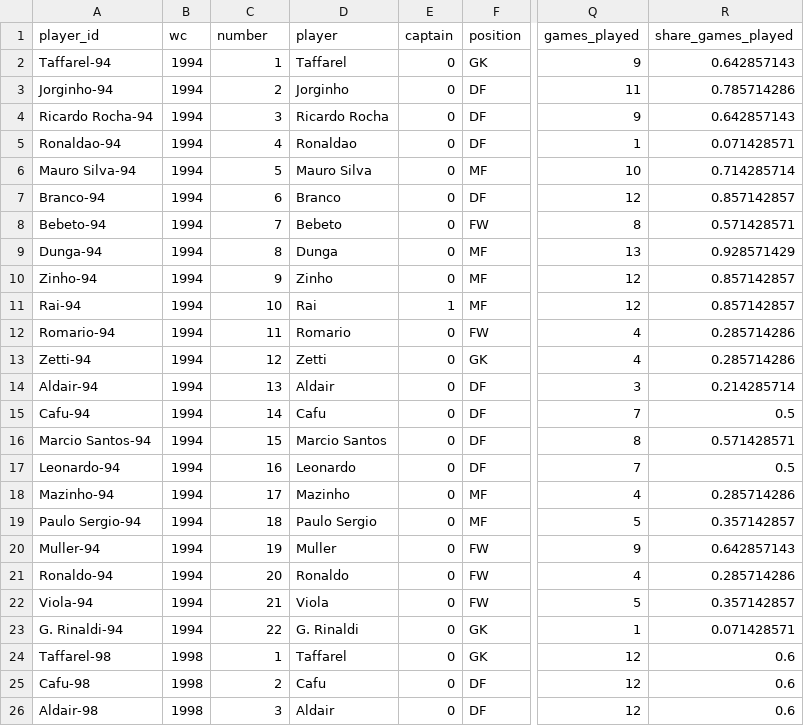
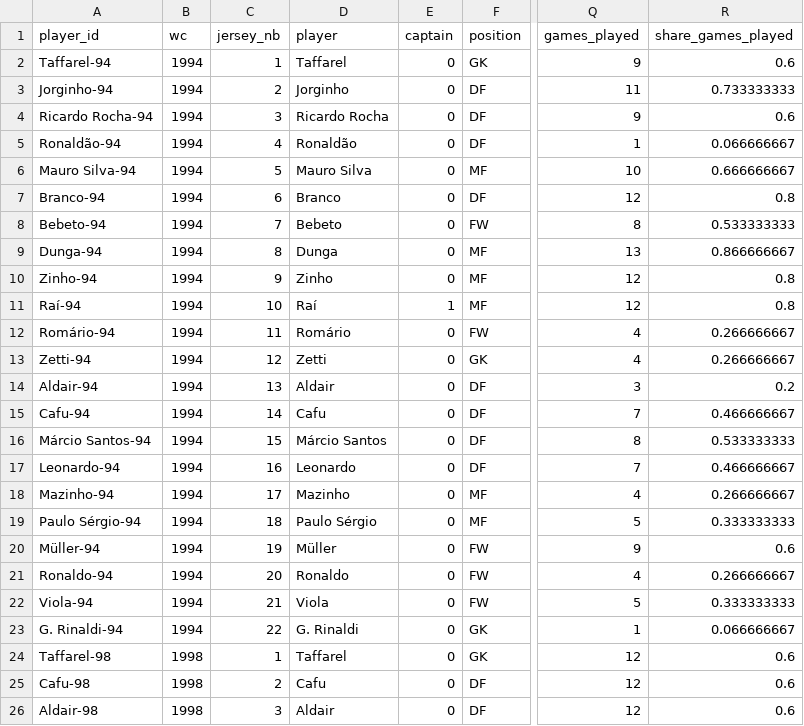
Before and after one commit to fsorodrigues/esportudo-interactive, a CSV file: dist/data/players_table.csv, drawn as a sheet; only a part is shown, gaps mark what is left out; the diff covers the shown part only; the diff names each change by its address in the sheet, - before the commit and + after, or states it on an @@ line.

```diff
--- a/dist/data/players_table.csv
+++ b/dist/data/players_table.csv
-C1: number
+C1: jersey_nb
-R2 (share_games_played): 0.642857143
+R2 (share_games_played): 0.6
-R3 (share_games_played): 0.785714286
+R3 (share_games_played): 0.733333333
-R4 (share_games_played): 0.642857143
+R4 (share_games_played): 0.6
-A5 (player_id): Ronaldao-94
+A5 (player_id): Ronaldão-94
-D5 (player): Ronaldao
+D5 (player): Ronaldão
-R5 (share_games_played): 0.071428571
+R5 (share_games_played): 0.066666667
-R6 (share_games_played): 0.714285714
+R6 (share_games_played): 0.666666667
-R7 (share_games_played): 0.857142857
+R7 (share_games_played): 0.8
-R8 (share_games_played): 0.571428571
+R8 (share_games_played): 0.533333333
-R9 (share_games_played): 0.928571429
+R9 (share_games_played): 0.866666667
-R10:R11 (share_games_played): 0.857142857
+R10:R11 (share_games_played): 0.8
-A11 (player_id): Rai-94
+A11 (player_id): Raí-94
-D11 (player): Rai
+D11 (player): Raí
-A12 (player_id): Romario-94
+A12 (player_id): Romário-94
-D12 (player): Romario
+D12 (player): Romário
-R12:R13 (share_games_played): 0.285714286
+R12:R13 (share_games_played): 0.266666667
-R14 (share_games_played): 0.214285714
+R14 (share_games_played): 0.2
-R15 (share_games_played): 0.5
+R15 (share_games_played): 0.466666667
-A16 (player_id): Marcio Santos-94
+A16 (player_id): Márcio Santos-94
-D16 (player): Marcio Santos
+D16 (player): Márcio Santos
-R16 (share_games_played): 0.571428571
+R16 (share_games_played): 0.533333333
-R17 (share_games_played): 0.5
+R17 (share_games_played): 0.466666667
-R18 (share_games_played): 0.285714286
+R18 (share_games_played): 0.266666667
-A19 (player_id): Paulo Sergio-94
+A19 (player_id): Paulo Sérgio-94
-D19 (player): Paulo Sergio
+D19 (player): Paulo Sérgio
-R19 (share_games_played): 0.357142857
+R19 (share_games_played): 0.333333333
-A20 (player_id): Muller-94
+A20 (player_id): Müller-94
-D20 (player): Muller
+D20 (player): Müller
-R20 (share_games_played): 0.642857143
+R20 (share_games_played): 0.6
-R21 (share_games_played): 0.285714286
+R21 (share_games_played): 0.266666667
-R22 (share_games_played): 0.357142857
+R22 (share_games_played): 0.333333333
-R23 (share_games_played): 0.071428571
+R23 (share_games_played): 0.066666667
```
Also changed, not shown: 136 edited cells elsewhere in this file, dist/data/coaches_table.csv, 9 other files.
